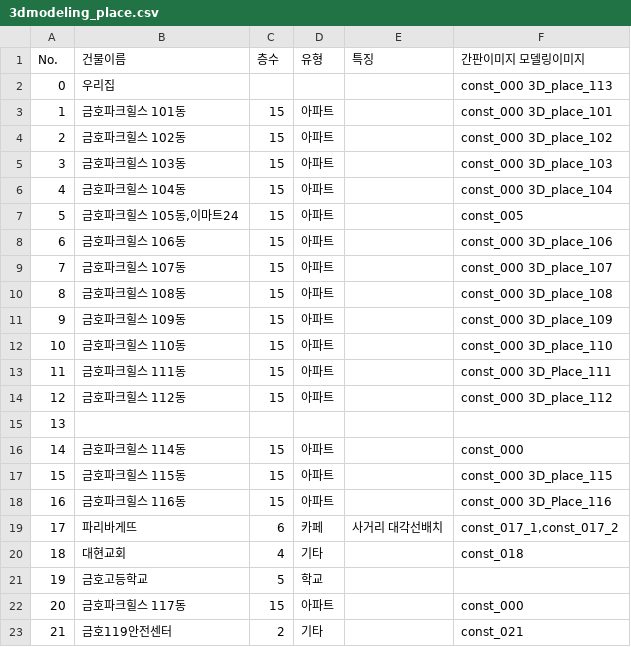
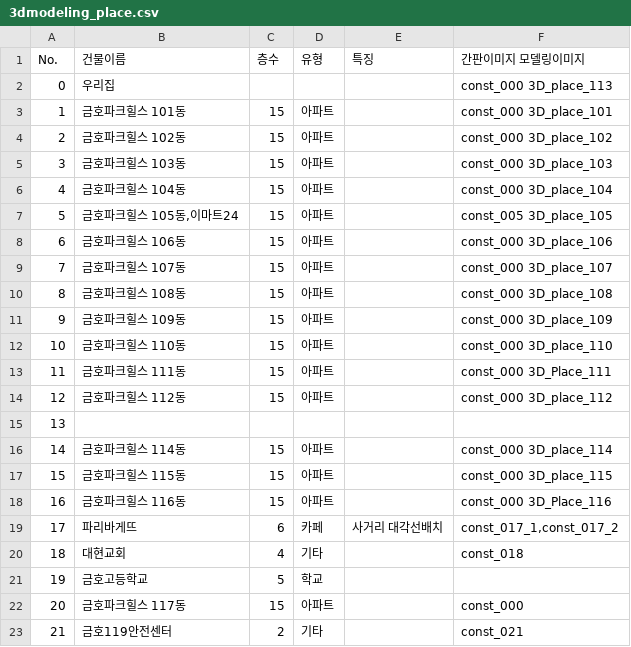
Before and after one commit to doheecho/Roymaker, a CSV file: 3dmodeling_place.csv, drawn as a sheet; only a part is shown.

Commit message:
Update 3dmodeling_place.csv

```diff
--- a/3dmodeling_place.csv
+++ b/3dmodeling_place.csv
@@ -6,3 +6,3 @@ No.	건물이름	층수	유형	특징	간판이미지  모델링이미지
 4	금호파크힐스 104동	15	아파트		const_000  3D_place_104
-5	금호파크힐스 105동,이마트24	15	아파트		const_005
+5	금호파크힐스 105동,이마트24	15	아파트		const_005  3D_place_105
 6	금호파크힐스 106동	15	아파트		const_000  3D_place_106
@@ -15,3 +15,3 @@ No.	건물이름	층수	유형	특징	간판이미지  모델링이미지
 13					
-14	금호파크힐스 114동	15	아파트		const_000
+14	금호파크힐스 114동	15	아파트		const_000  3D_place_114
 15	금호파크힐스 115동	15	아파트		const_000  3D_place_115
```
